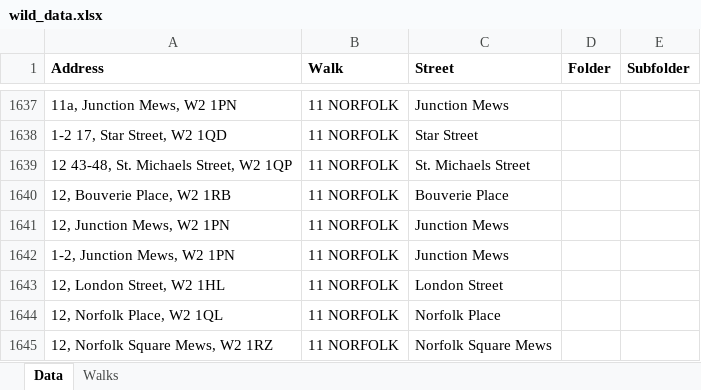
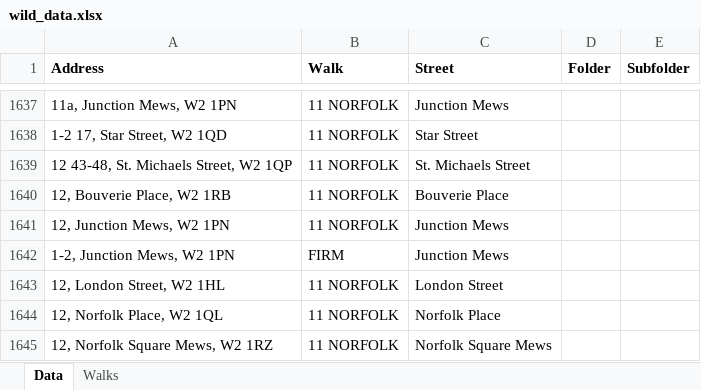
Before and after one commit to ashkayuk-cmd/wildapp-updates, an Excel workbook: wild_data.xlsx, sheet Data, drawn as a sheet; only a part is shown, gaps mark what is left out; values as stored, in another font and other column widths than the file's, no borders; the diff names each change by its address in the sheet, - before the commit and + after, or states it on an @@ line.

```diff
--- a/wild_data.xlsx (sheet Data)
+++ b/wild_data.xlsx (sheet Data)
-B1642 (Walk): 11 NORFOLK
+B1642 (Walk): FIRM
```
Also changed, not shown: 2 other files.
